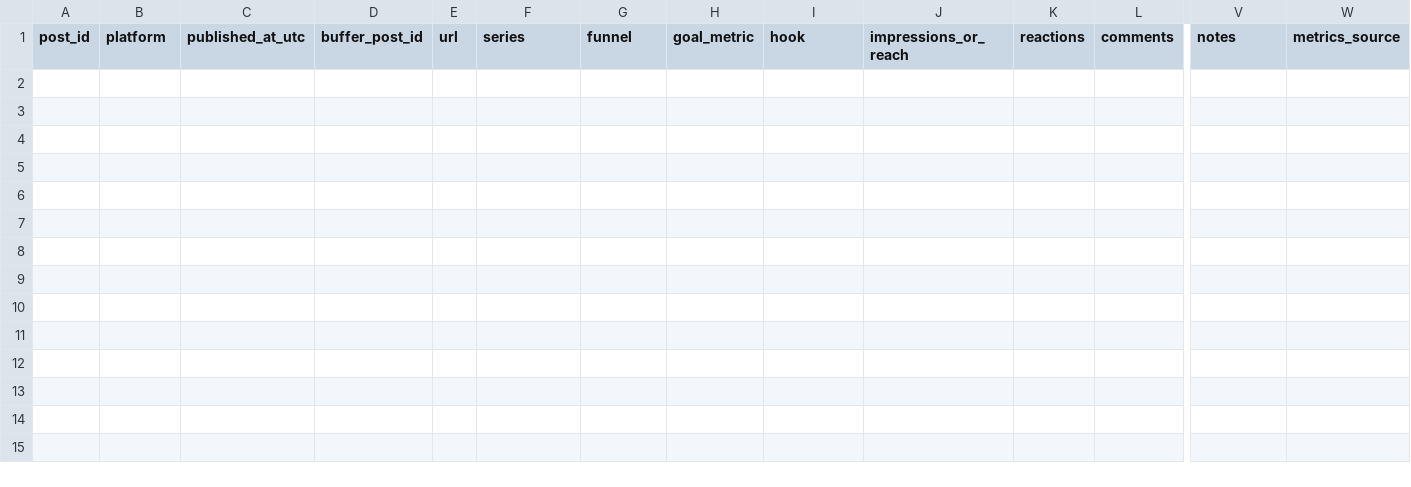
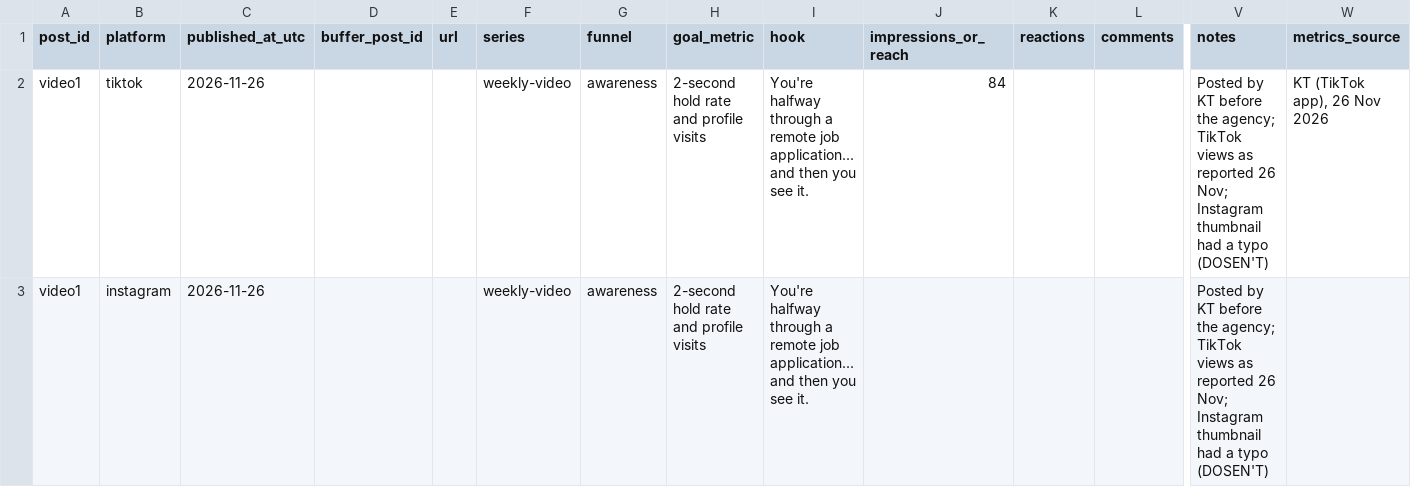
Before and after one commit to kaetooruche-collab/job-board, a CSV file: social/post-log.csv, drawn as a sheet; only a part is shown, gaps mark what is left out; rows hold the shown columns only; the diff names each change by its address in the sheet, - before the commit and + after, or states it on an @@ line.

```diff
--- a/social/post-log.csv
+++ b/social/post-log.csv
+row 2: video1 | tiktok | 2026-11-26 |  |  | weekly-video | awareness | 2-second hold rate and profile visits | You're halfway through a remote job application... and then you see it. | 84 |  |  | Posted by KT before the agency; TikTok views as reported 26 Nov; Instagram thumbnail had a typo (DOSEN'T) | KT (TikTok app), 26 Nov 2026
+row 3: video1 | instagram | 2026-11-26 |  |  | weekly-video | awareness | 2-second hold rate and profile visits | You're halfway through a remote job application... and then you see it. |  |  |  | Posted by KT before the agency; TikTok views as reported 26 Nov; Instagram thumbnail had a typo (DOSEN'T)
```
Also changed, not shown: 19 other files.
